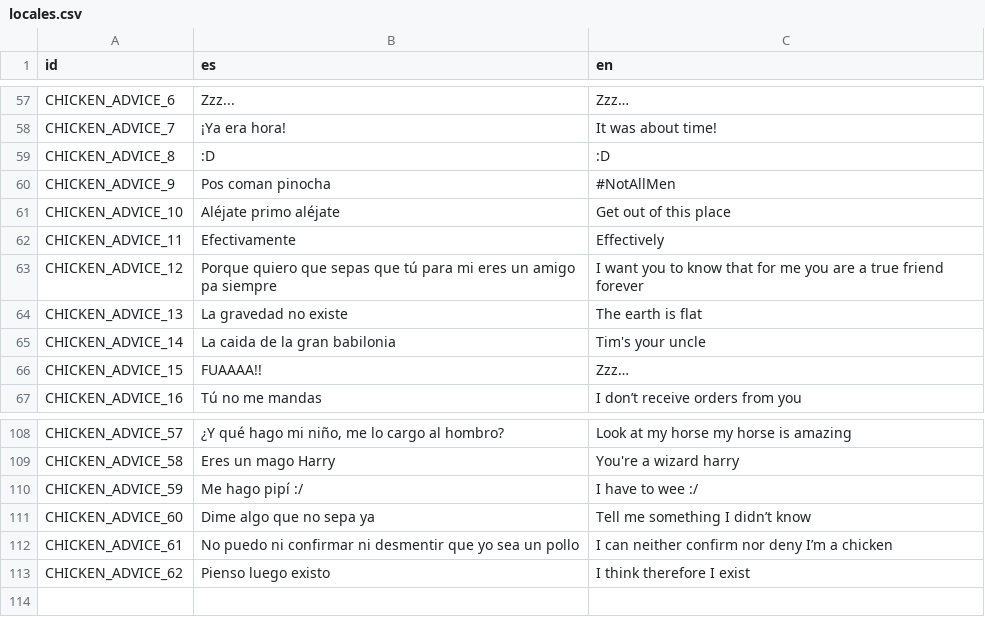
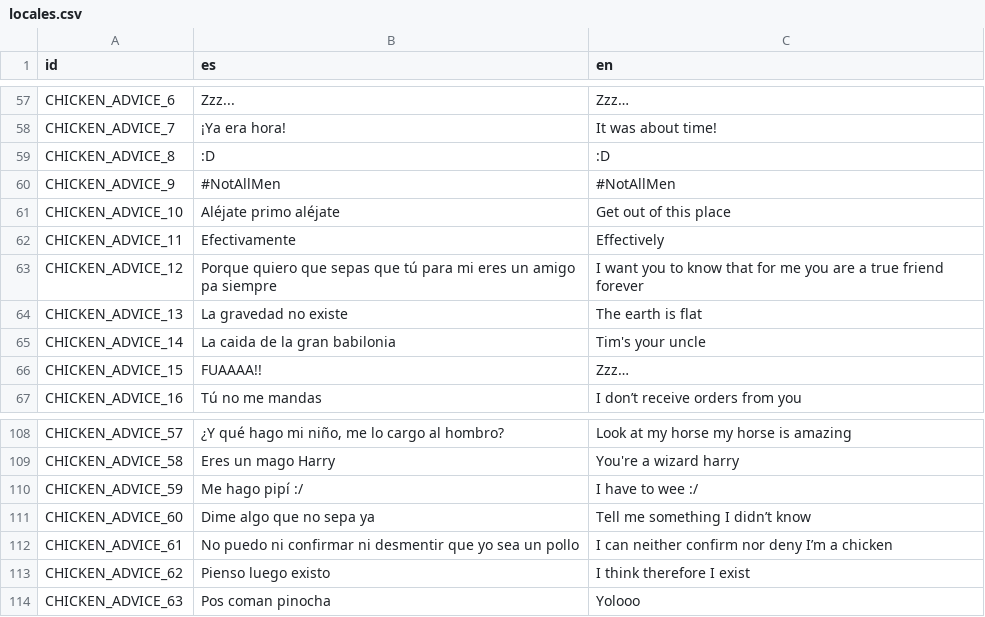
Before and after one commit to Dariasteam/Cows-Revenge, a CSV file: Locales/locales.csv, drawn as a sheet; only a part is shown, gaps mark what is left out.

```diff
--- a/Locales/locales.csv
+++ b/Locales/locales.csv
@@ -100,3 +100,3 @@ CHICKEN_ADVICE_7,¡Ya era hora!,It was about time!
 CHICKEN_ADVICE_8,:D,:D
-CHICKEN_ADVICE_9,Pos coman pinocha,#NotAllMen
+CHICKEN_ADVICE_9,#NotAllMen,#NotAllMen
 CHICKEN_ADVICE_10,Aléjate primo aléjate,Get out of this place
@@ -154 +154,2 @@ CHICKEN_ADVICE_61,No puedo ni confirmar ni desmentir que yo sea un pollo,I can n
 CHICKEN_ADVICE_62,Pienso luego existo,I think therefore I exist
+CHICKEN_ADVICE_63,Pos coman pinocha,Yolooo
```
Also changed, not shown: 6 other files.
